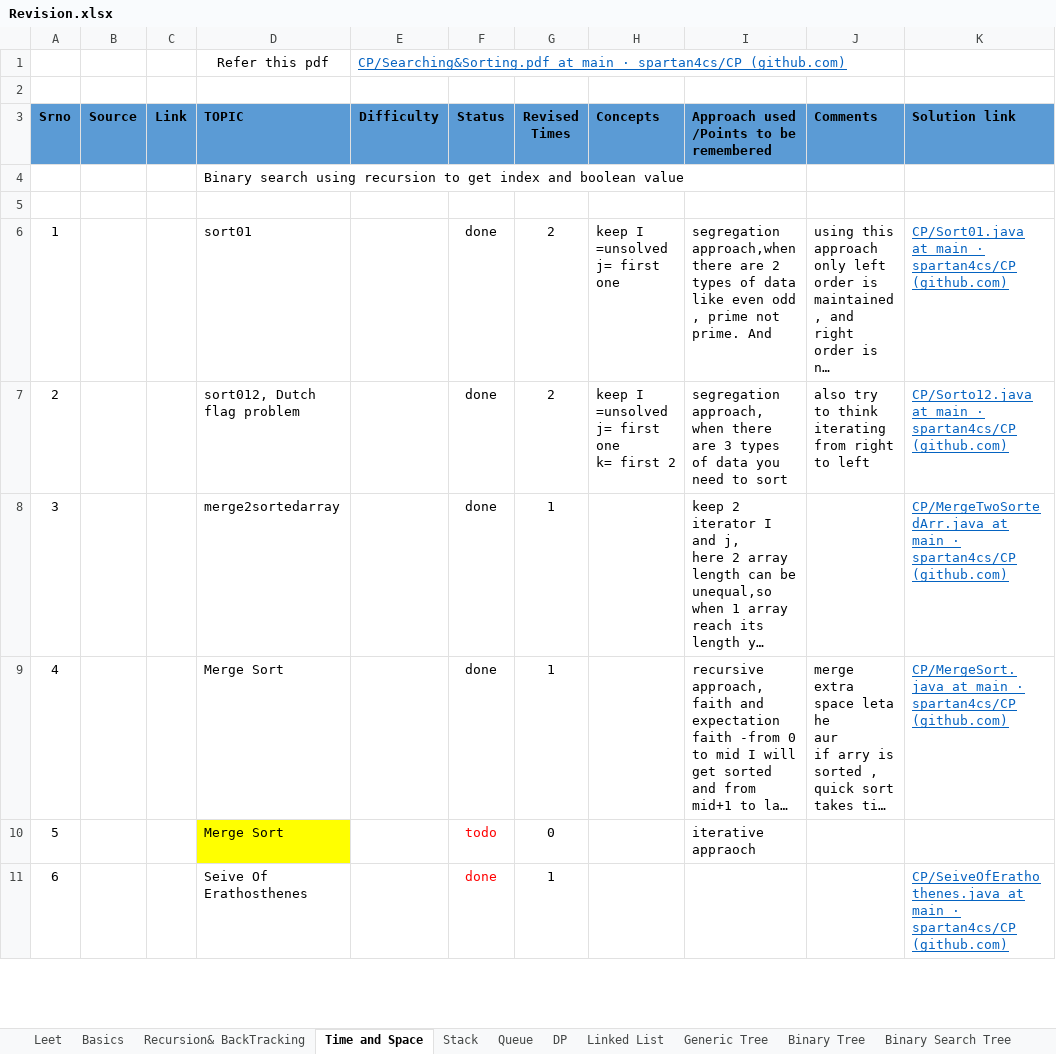
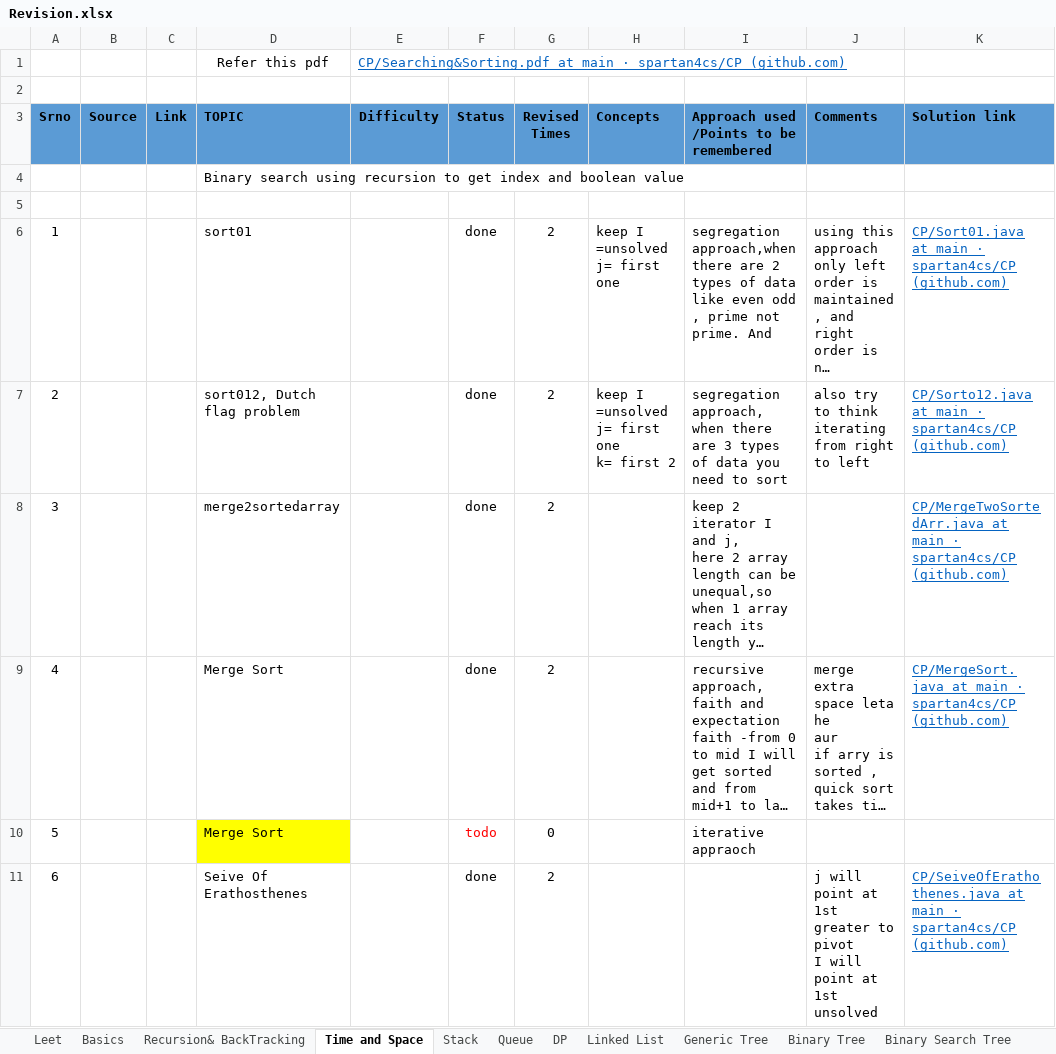
Before and after one commit to spartan4cs/CP, an Excel workbook: Revision.xlsx, sheet Time and Space, drawn as a sheet; only a part is shown; long unchanged cells end in …; values as stored, in another font and other column widths than the file's, no borders; ↵ is a line break in a cell; the diff covers the shown part only; the diff names each change by its address in the sheet, - before the commit and + after, or states it on an @@ line.

```diff
--- a/Revision.xlsx (sheet Time and Space)
+++ b/Revision.xlsx (sheet Time and Space)
-G8:G9 (Revised Times): 1
+G8:G9 (Revised Times): 2
-F11 text colour: #FF0000
+F11 text colour: black
-G11 (Revised Times): 1
+G11 (Revised Times): 2
-J11 (Comments): (empty)
+J11 (Comments): j will point at 1st greater to pivot ↵ I will point at 1st unsolved
```
Also changed, not shown: 5 edited cells elsewhere in this sheet, 1 other file.
